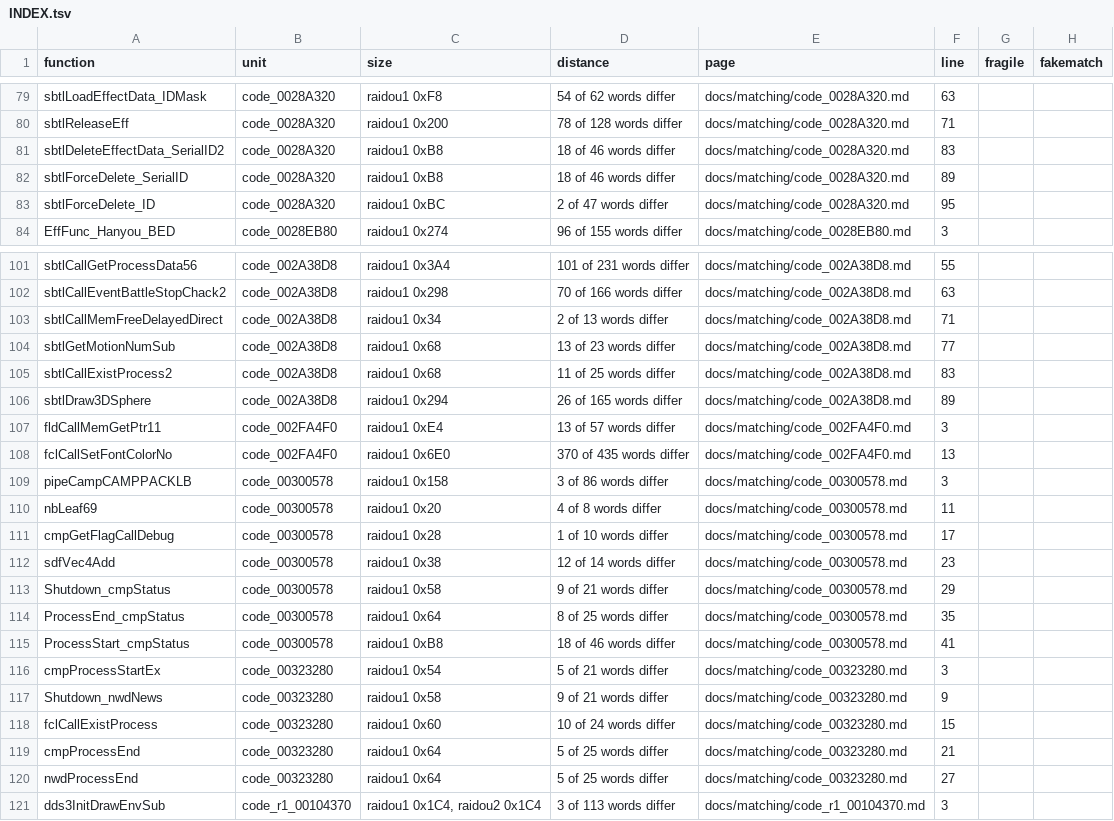
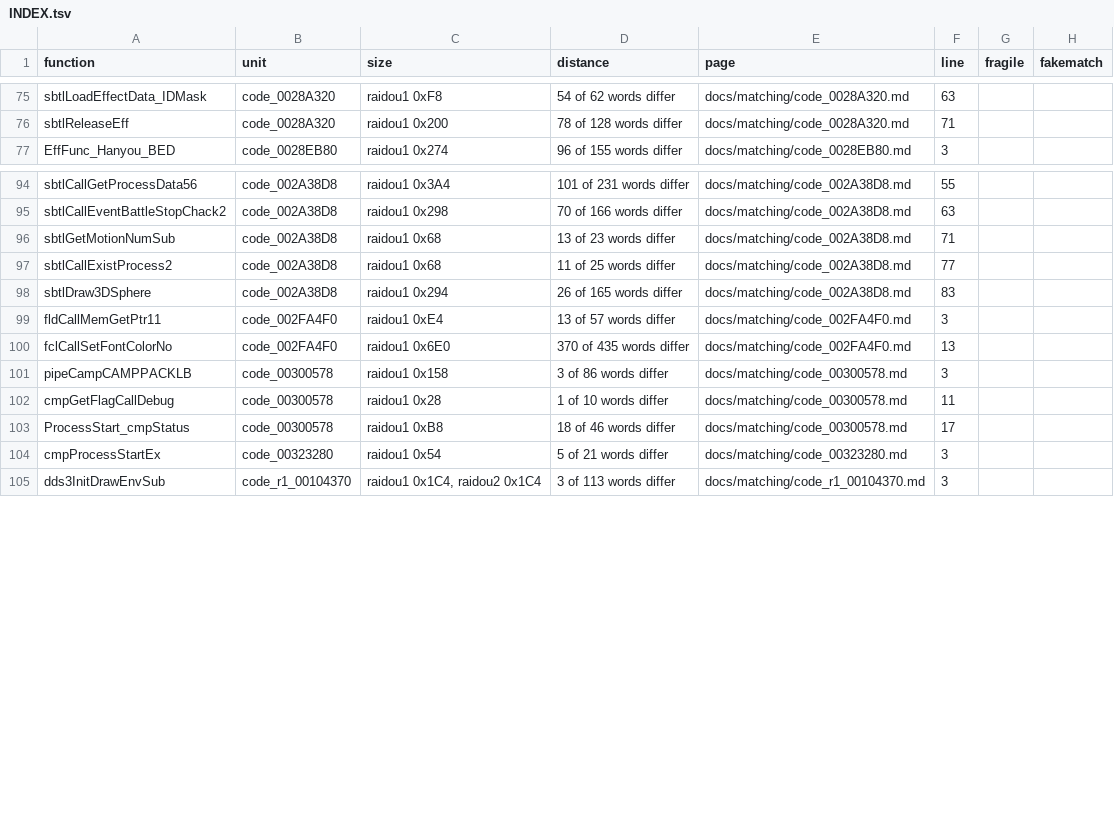
Before and after one commit to Megami-Decomps/raidou-decomp, a TSV file: docs/matching/INDEX.tsv, drawn as a sheet; only a part is shown, gaps mark what is left out; the diff covers the shown part only.

Commit message:
Fix K01 drafts that wrote the wrong fields or called the wrong functions

```diff
--- a/docs/matching/INDEX.tsv
+++ b/docs/matching/INDEX.tsv
@@ -80,5 +76,2 @@ sbtlLoadEffectData_IDMask	code_0028A320	raidou1 0xF8	54 of 62 words differ	docs/
 sbtlReleaseEff	code_0028A320	raidou1 0x200	78 of 128 words differ	docs/matching/code_0028A320.md	71		
-sbtlDeleteEffectData_SerialID2	code_0028A320	raidou1 0xB8	18 of 46 words differ	docs/matching/code_0028A320.md	83		
-sbtlForceDelete_SerialID	code_0028A320	raidou1 0xB8	18 of 46 words differ	docs/matching/code_0028A320.md	89		
-sbtlForceDelete_ID	code_0028A320	raidou1 0xBC	2 of 47 words differ	docs/matching/code_0028A320.md	95		
 EffFunc_Hanyou_BED	code_0028EB80	raidou1 0x274	96 of 155 words differ	docs/matching/code_0028EB80.md	3		
@@ -102,6 +95,5 @@ sbtlCallGetProcessData56	code_002A38D8	raidou1 0x3A4	101 of 231 words differ	doc
 sbtlCallEventBattleStopChack2	code_002A38D8	raidou1 0x298	70 of 166 words differ	docs/matching/code_002A38D8.md	63		
-sbtlCallMemFreeDelayedDirect	code_002A38D8	raidou1 0x34	2 of 13 words differ	docs/matching/code_002A38D8.md	71		
-sbtlGetMotionNumSub	code_002A38D8	raidou1 0x68	13 of 23 words differ	docs/matching/code_002A38D8.md	77		
-sbtlCallExistProcess2	code_002A38D8	raidou1 0x68	11 of 25 words differ	docs/matching/code_002A38D8.md	83		
-sbtlDraw3DSphere	code_002A38D8	raidou1 0x294	26 of 165 words differ	docs/matching/code_002A38D8.md	89		
+sbtlGetMotionNumSub	code_002A38D8	raidou1 0x68	13 of 23 words differ	docs/matching/code_002A38D8.md	71		
+sbtlCallExistProcess2	code_002A38D8	raidou1 0x68	11 of 25 words differ	docs/matching/code_002A38D8.md	77		
+sbtlDraw3DSphere	code_002A38D8	raidou1 0x294	26 of 165 words differ	docs/matching/code_002A38D8.md	83		
 fldCallMemGetPtr11	code_002FA4F0	raidou1 0xE4	13 of 57 words differ	docs/matching/code_002FA4F0.md	3		
@@ -109,13 +101,5 @@ fclCallSetFontColorNo	code_002FA4F0	raidou1 0x6E0	370 of 435 words differ	docs/m
 pipeCampCAMPPACKLB	code_00300578	raidou1 0x158	3 of 86 words differ	docs/matching/code_00300578.md	3		
-nbLeaf69	code_00300578	raidou1 0x20	4 of 8 words differ	docs/matching/code_00300578.md	11		
-cmpGetFlagCallDebug	code_00300578	raidou1 0x28	1 of 10 words differ	docs/matching/code_00300578.md	17		
-sdfVec4Add	code_00300578	raidou1 0x38	12 of 14 words differ	docs/matching/code_00300578.md	23		
-Shutdown_cmpStatus	code_00300578	raidou1 0x58	9 of 21 words differ	docs/matching/code_00300578.md	29		
-ProcessEnd_cmpStatus	code_00300578	raidou1 0x64	8 of 25 words differ	docs/matching/code_00300578.md	35		
-ProcessStart_cmpStatus	code_00300578	raidou1 0xB8	18 of 46 words differ	docs/matching/code_00300578.md	41		
+cmpGetFlagCallDebug	code_00300578	raidou1 0x28	1 of 10 words differ	docs/matching/code_00300578.md	11		
+ProcessStart_cmpStatus	code_00300578	raidou1 0xB8	18 of 46 words differ	docs/matching/code_00300578.md	17		
 cmpProcessStartEx	code_00323280	raidou1 0x54	5 of 21 words differ	docs/matching/code_00323280.md	3		
-Shutdown_nwdNews	code_00323280	raidou1 0x58	9 of 21 words differ	docs/matching/code_00323280.md	9		
-fclCallExistProcess	code_00323280	raidou1 0x60	10 of 24 words differ	docs/matching/code_00323280.md	15		
-cmpProcessEnd	code_00323280	raidou1 0x64	5 of 25 words differ	docs/matching/code_00323280.md	21		
-nwdProcessEnd	code_00323280	raidou1 0x64	5 of 25 words differ	docs/matching/code_00323280.md	27		
 dds3InitDrawEnvSub	code_r1_00104370	raidou1 0x1C4, raidou2 0x1C4	3 of 113 words differ	docs/matching/code_r1_00104370.md	3		
```
Also changed, not shown: 10 removed rows and 1 edited cell elsewhere in this file, 22 other files.
